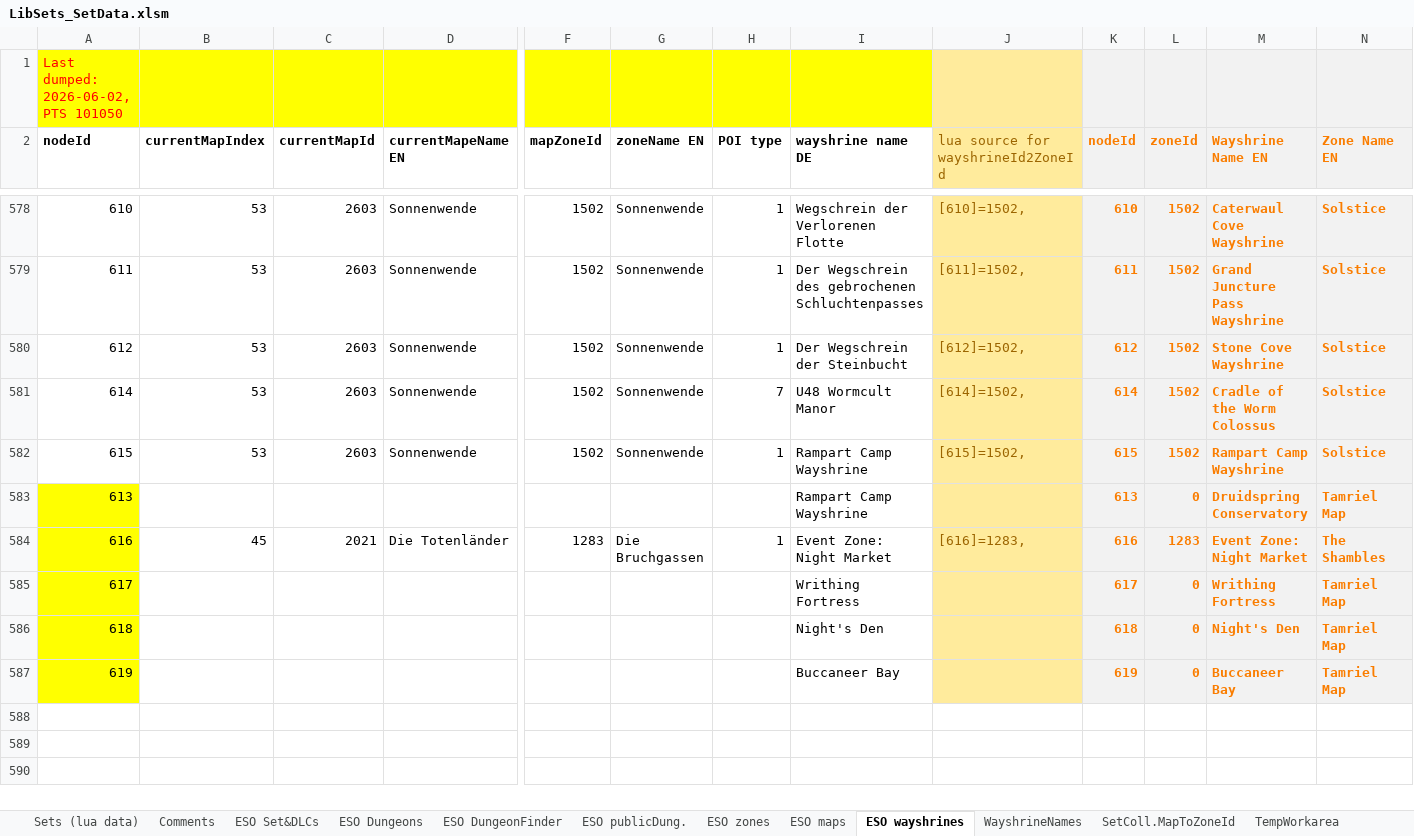
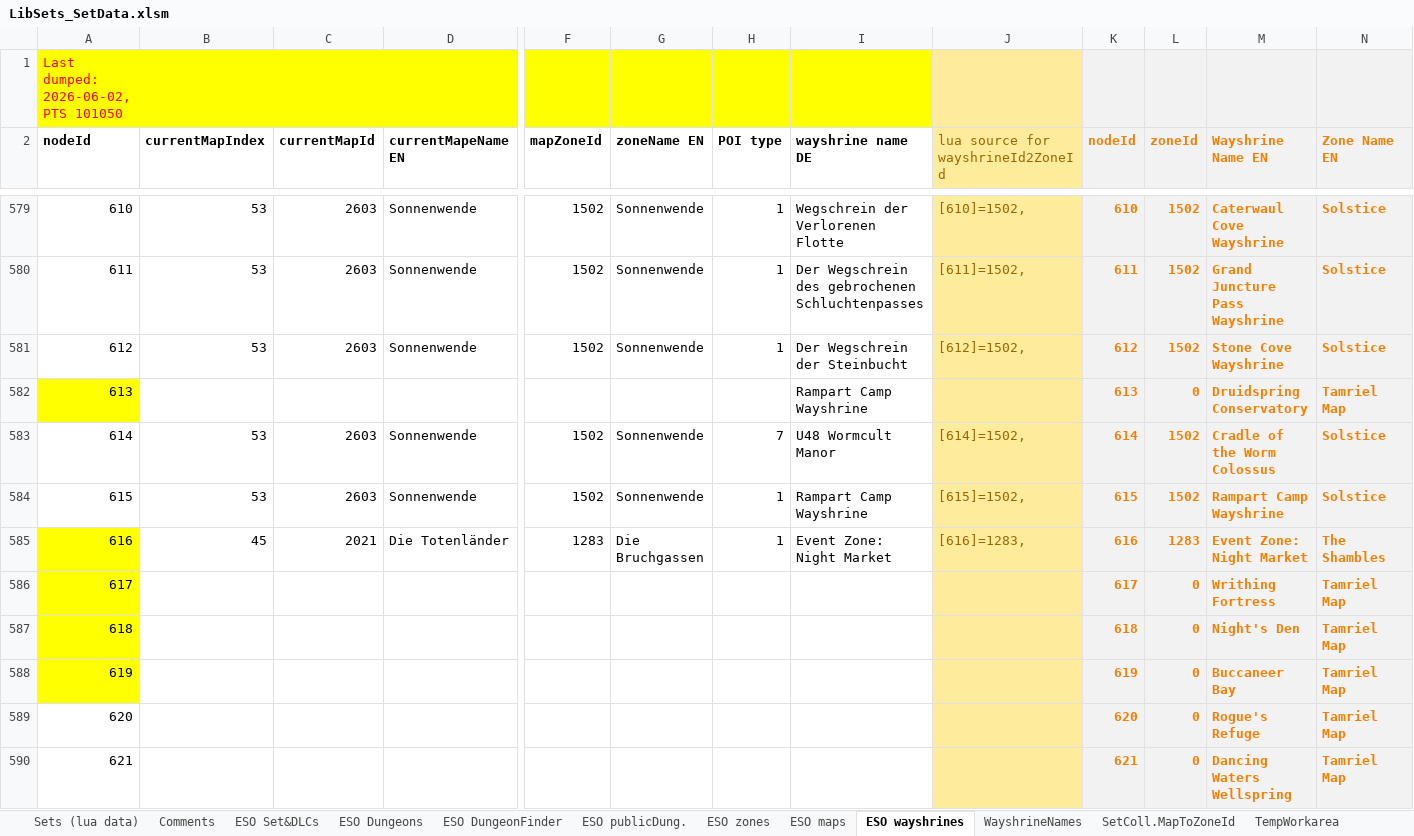
Before and after one commit to Baertram/LibSets, an Excel workbook: LibSets/Data/LibSets_SetData.xlsm, sheet ESO wayshrines, drawn as a sheet; only a part is shown, gaps mark what is left out; values as stored, in another font and other column widths than the file's, no borders; addresses are those after the commit; rows hold the shown columns only; the diff covers the shown part only; the diff names each change by its address in the sheet, - before the commit and + after, or states it on an @@ line.

Commit message:
Updated wayshrine ids

```diff
--- a/LibSets/Data/LibSets_SetData.xlsm (sheet ESO wayshrines)
+++ b/LibSets/Data/LibSets_SetData.xlsm (sheet ESO wayshrines)
@@ row 583 moved to row 582: 613 @@
-I586 (wayshrine name DE): Writhing Fortress
+I586 (wayshrine name DE): (empty)
-I587 (wayshrine name DE): Night's Den
+I587 (wayshrine name DE): (empty)
-I588 (wayshrine name DE): Buccaneer Bay
+I588 (wayshrine name DE): (empty)
+row 589: 620 |  |  |  |  |  |  |  |  | 620 | 0 | Rogue's Refuge | Tamriel Map
+row 590: 621 |  |  |  |  |  |  |  |  | 621 | 0 | Dancing Waters Wellspring | Tamriel Map
```
Also changed, not shown: 20 added rows elsewhere in this sheet, sheet TempWorkarea, formulas that keep their value, 2 other files.
